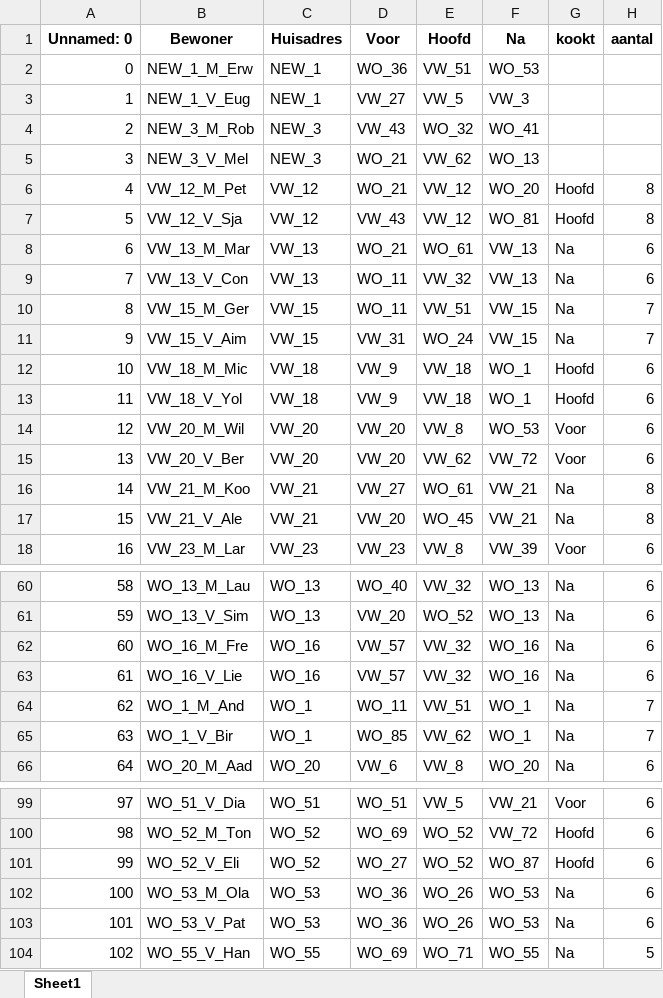
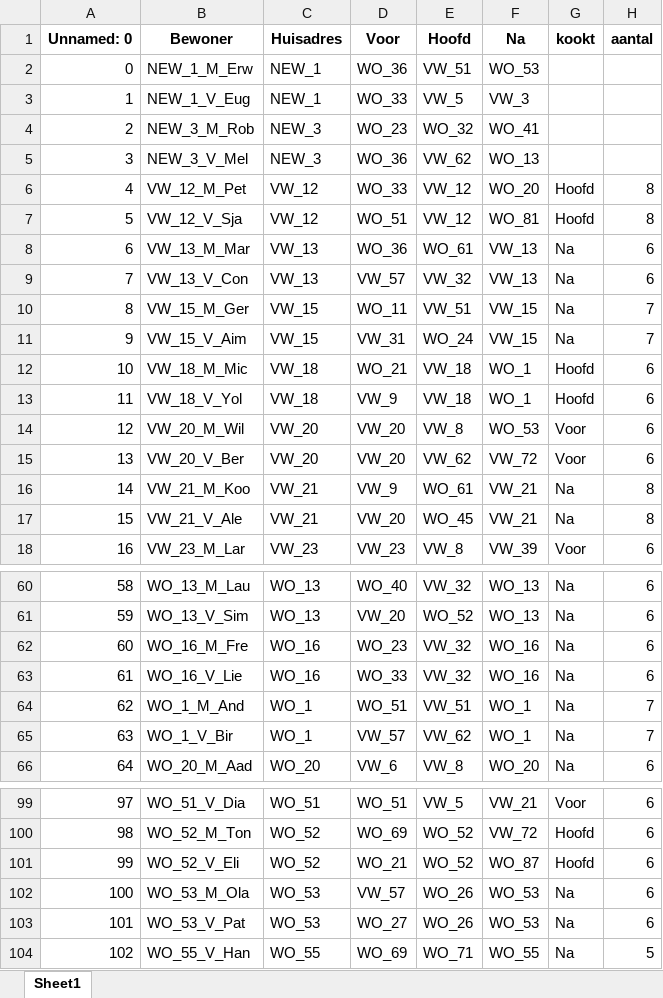
Before and after one commit to EllaCoolen/OR5, an Excel workbook: Uiteindelijke_Planning.xlsx, sheet Sheet1, drawn as a sheet; only a part is shown, gaps mark what is left out; values as stored, in another font and other column widths than the file's, no borders; the diff covers the shown part only; the diff names each change by its address in the sheet, - before the commit and + after, or states it on an @@ line.

```diff
--- a/Uiteindelijke_Planning.xlsx (sheet Sheet1)
+++ b/Uiteindelijke_Planning.xlsx (sheet Sheet1)
-D3 (Voor): VW_27
+D3 (Voor): WO_33
-D4 (Voor): VW_43
+D4 (Voor): WO_23
-D5 (Voor): WO_21
+D5 (Voor): WO_36
-D6 (Voor): WO_21
+D6 (Voor): WO_33
-D7 (Voor): VW_43
+D7 (Voor): WO_51
-D8 (Voor): WO_21
+D8 (Voor): WO_36
-D9 (Voor): WO_11
+D9 (Voor): VW_57
-D12 (Voor): VW_9
+D12 (Voor): WO_21
-D16 (Voor): VW_27
+D16 (Voor): VW_9
-D62 (Voor): VW_57
+D62 (Voor): WO_23
-D63 (Voor): VW_57
+D63 (Voor): WO_33
-D64 (Voor): WO_11
+D64 (Voor): WO_51
-D65 (Voor): WO_85
+D65 (Voor): VW_57
-D101 (Voor): WO_27
+D101 (Voor): WO_21
-D102 (Voor): WO_36
+D102 (Voor): VW_57
-D103 (Voor): WO_36
+D103 (Voor): WO_27
```
Also changed, not shown: 28 edited cells elsewhere in this sheet, 2 other files.
